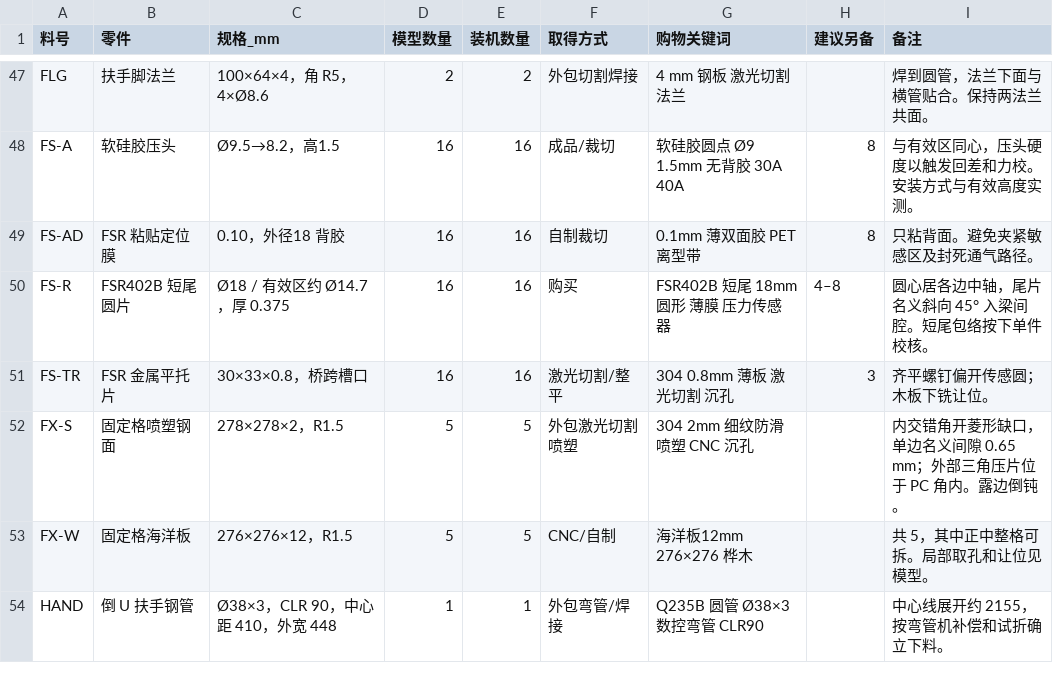
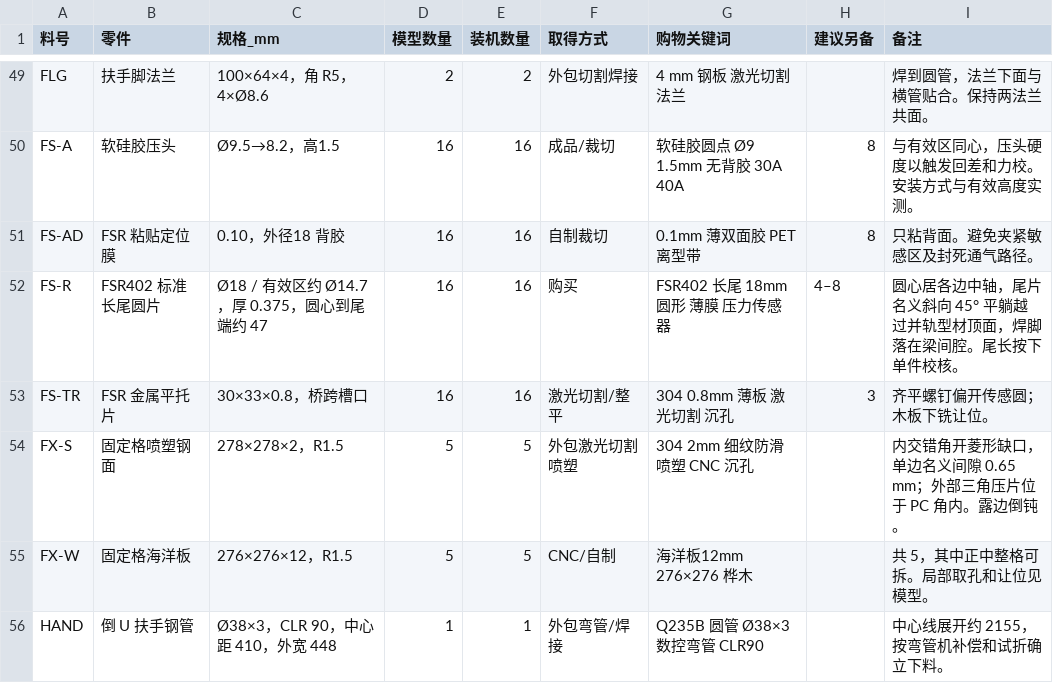
Before and after one commit to kirisamesusi/step-lattice, a CSV file: BOM-octagon.csv, drawn as a sheet; only a part is shown, gaps mark what is left out; the diff covers the shown part only.

```diff
--- a/BOM-octagon.csv
+++ b/BOM-octagon.csv
@@ -49,3 +51,3 @@ FS-A,软硅胶压头,Ø9.5→8.2，高1.5,16,16,成品/裁切,软硅胶圆点 Ø
 FS-AD,FSR 粘贴定位膜,0.10，外径18 背胶,16,16,自制裁切,0.1mm 薄双面胶 PET 离型带,8,只粘背面。避免夹紧敏感区及封死通气路径。
-FS-R,FSR402B 短尾圆片,Ø18 / 有效区约 Ø14.7，厚 0.375,16,16,购买,FSR402B 短尾 18mm 圆形 薄膜 压力传感器,4–8,圆心居各边中轴，尾片名义斜向 45° 入梁间腔。短尾包络按下单件校核。
+FS-R,FSR402 标准长尾圆片,Ø18 / 有效区约 Ø14.7，厚 0.375，圆心到尾端约 47,16,16,购买,FSR402 长尾 18mm 圆形 薄膜 压力传感器,4–8,圆心居各边中轴，尾片名义斜向 45° 平躺越过并轨型材顶面，焊脚落在梁间腔。尾长按下单件校核。
 FS-TR,FSR 金属平托片,30×33×0.8，桥跨槽口,16,16,激光切割/整平,304 0.8mm 薄板 激光切割 沉孔,3,齐平螺钉偏开传感圆；木板下铣让位。
```
Also changed, not shown: 3 added rows, 4 removed rows and 15 edited cells elsewhere in this file, 2020-cut-list.csv, out/part-index.csv, 13 other files.
